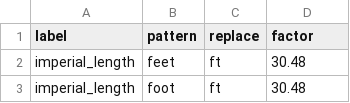
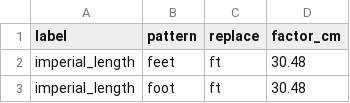
Before and after one commit to rafelafrance/traiter, a CSV file: traiter/pylib/vocabulary/units.csv, drawn as a sheet; only a part is shown.

```diff
--- a/traiter/pylib/vocabulary/units.csv
+++ b/traiter/pylib/vocabulary/units.csv
@@ -1,2 +1,2 @@
-label,pattern,replace,factor
+label,pattern,replace,factor_cm
 imperial_length,feet,ft,30.48
```
Also changed, not shown: traiter/pylib/vocabulary/labels.csv, 12 other files.
